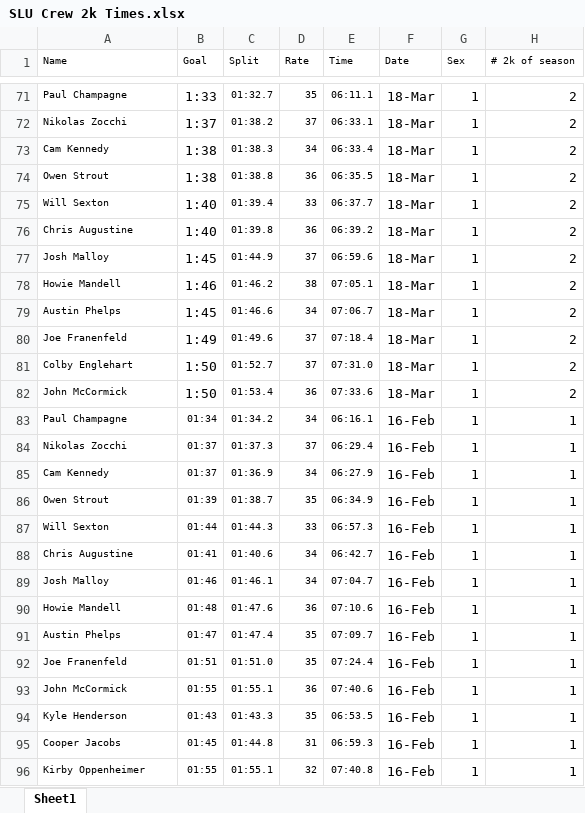
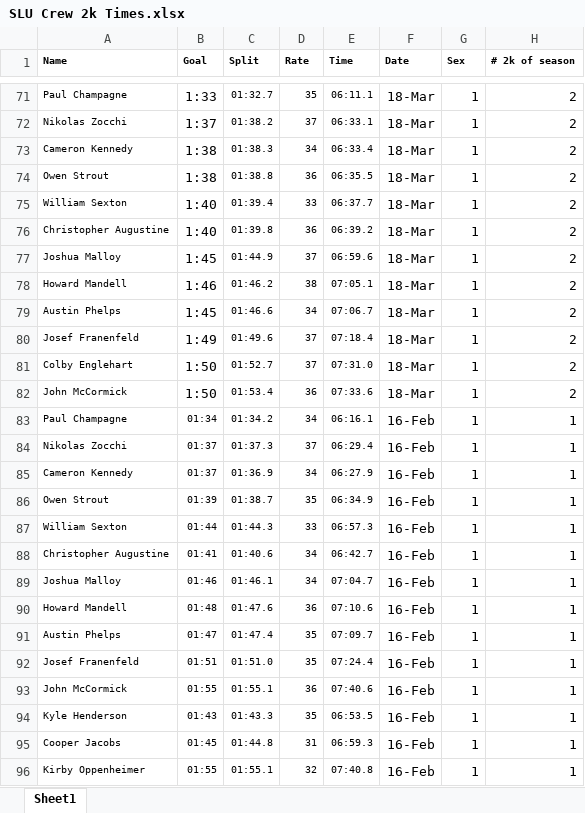
Before and after one commit to iramler/stat450-spr2026-score, an Excel workbook: keelinjoyce/rowing/SLU Crew 2k Times.xlsx, sheet Sheet1, drawn as a sheet; only a part is shown, gaps mark what is left out; values as stored, in another font and other column widths than the file's, no borders; the diff names each change by its address in the sheet, - before the commit and + after, or states it on an @@ line.

Commit message:
updated excel

```diff
--- a/keelinjoyce/rowing/SLU Crew 2k Times.xlsx (sheet Sheet1)
+++ b/keelinjoyce/rowing/SLU Crew 2k Times.xlsx (sheet Sheet1)
-A1:H1 bold: off
+A1:H1 bold: on
-A73 (Name): Cam Kennedy
+A73 (Name): Cameron Kennedy
-A75 (Name): Will Sexton
+A75 (Name): William Sexton
-A76 (Name): Chris Augustine
+A76 (Name): Christopher Augustine
-A77 (Name): Josh Malloy
+A77 (Name): Joshua Malloy
-A78 (Name): Howie Mandell
+A78 (Name): Howard Mandell
-A80 (Name): Joe Franenfeld
+A80 (Name): Josef Franenfeld
-A85 (Name): Cam Kennedy
+A85 (Name): Cameron Kennedy
-A87 (Name): Will Sexton
+A87 (Name): William Sexton
-A88 (Name): Chris Augustine
+A88 (Name): Christopher Augustine
-A89 (Name): Josh Malloy
+A89 (Name): Joshua Malloy
-A90 (Name): Howie Mandell
+A90 (Name): Howard Mandell
-A92 (Name): Joe Franenfeld
+A92 (Name): Josef Franenfeld
```
